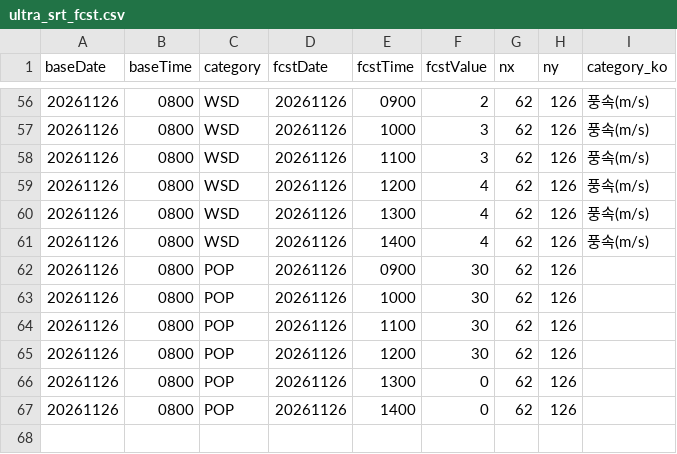
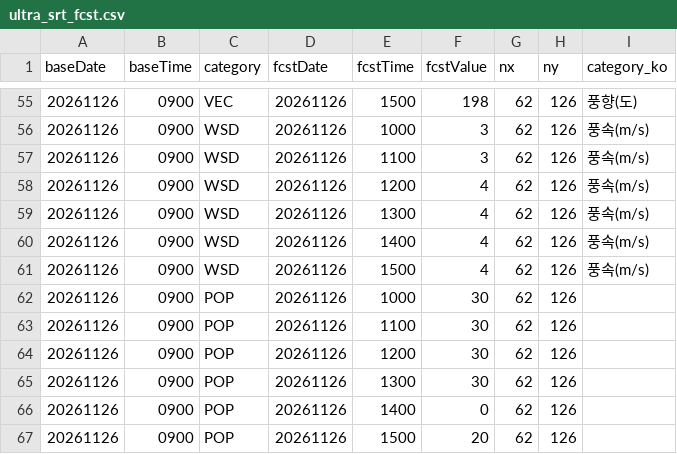
Before and after one commit to haechan-kim0901/olpark-onestop-guide, a CSV file: data/03_날씨/raw/ultra_srt_fcst.csv, drawn as a sheet; only a part is shown, gaps mark what is left out; the diff covers the shown part only.

```diff
--- a/data/03_날씨/raw/ultra_srt_fcst.csv
+++ b/data/03_날씨/raw/ultra_srt_fcst.csv
@@ -56,12 +55,13 @@
-20261126,0800,WSD,20261126,0900,2,62,126,풍속(m/s)
-20261126,0800,WSD,20261126,1000,3,62,126,풍속(m/s)
-20261126,0800,WSD,20261126,1100,3,62,126,풍속(m/s)
-20261126,0800,WSD,20261126,1200,4,62,126,풍속(m/s)
-20261126,0800,WSD,20261126,1300,4,62,126,풍속(m/s)
-20261126,0800,WSD,20261126,1400,4,62,126,풍속(m/s)
-20261126,0800,POP,20261126,0900,30,62,126,
-20261126,0800,POP,20261126,1000,30,62,126,
-20261126,0800,POP,20261126,1100,30,62,126,
-20261126,0800,POP,20261126,1200,30,62,126,
-20261126,0800,POP,20261126,1300,0,62,126,
-20261126,0800,POP,20261126,1400,0,62,126,
+20261126,0900,VEC,20261126,1500,198,62,126,풍향(도)
+20261126,0900,WSD,20261126,1000,3,62,126,풍속(m/s)
+20261126,0900,WSD,20261126,1100,3,62,126,풍속(m/s)
+20261126,0900,WSD,20261126,1200,4,62,126,풍속(m/s)
+20261126,0900,WSD,20261126,1300,4,62,126,풍속(m/s)
+20261126,0900,WSD,20261126,1400,4,62,126,풍속(m/s)
+20261126,0900,WSD,20261126,1500,4,62,126,풍속(m/s)
+20261126,0900,POP,20261126,1000,30,62,126,
+20261126,0900,POP,20261126,1100,30,62,126,
+20261126,0900,POP,20261126,1200,30,62,126,
+20261126,0900,POP,20261126,1300,30,62,126,
+20261126,0900,POP,20261126,1400,0,62,126,
+20261126,0900,POP,20261126,1500,20,62,126,
```
Also changed, not shown: 1 removed row and 97 edited cells elsewhere in this file, data/03_날씨/processed/weather_hours.csv, data/03_날씨/processed/weather_now.csv, 4 other files.
